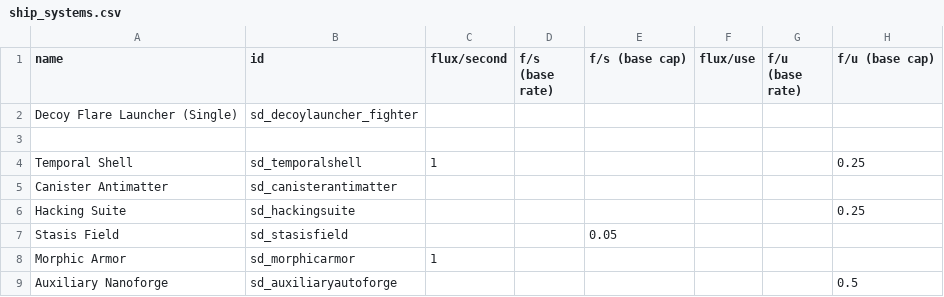
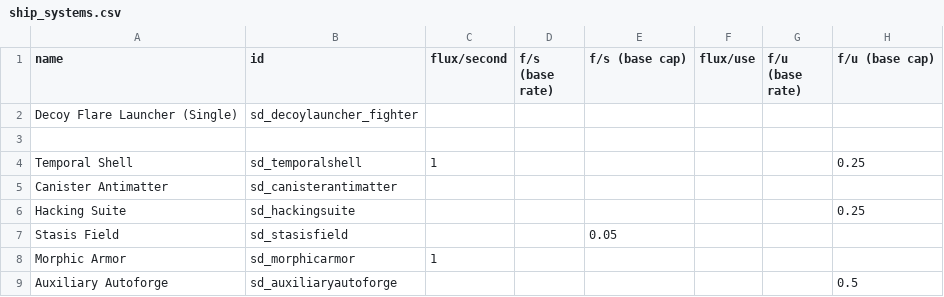
Before and after one commit to Sorrydough/Doughsector, a CSV file: data/shipsystems/ship_systems.csv, drawn as a sheet; only a part is shown; the diff names each change by its address in the sheet, - before the commit and + after, or states it on an @@ line.

```diff
--- a/data/shipsystems/ship_systems.csv
+++ b/data/shipsystems/ship_systems.csv
-A9 (name): Auxiliary Nanoforge
+A9 (name): Auxiliary Autoforge
```
Also changed, not shown: 1 other file.
